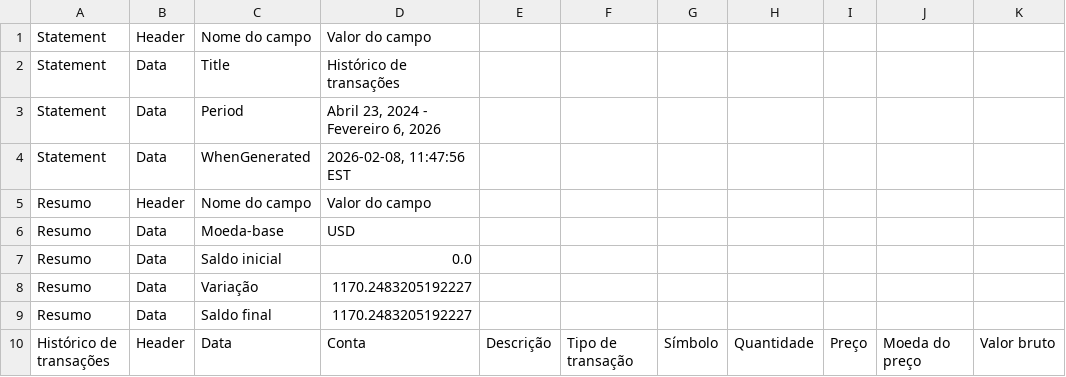
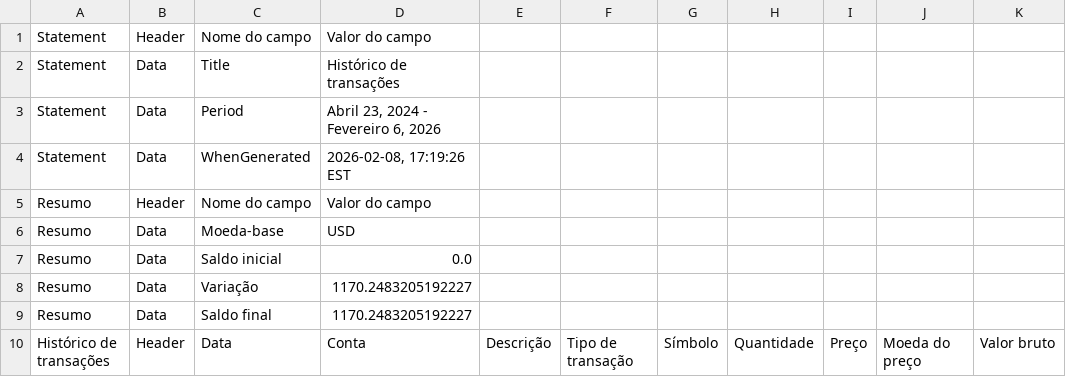
Before and after one commit to barrowsbr/Meus-investimentos-dev, a CSV file: dash/Dash/pictures/U14836620.TRANSACTIONS.20240423.20260206.csv, drawn as a sheet; only a part is shown; the diff names each change by its address in the sheet, - before the commit and + after, or states it on an @@ line.

```diff
--- a/dash/Dash/pictures/U14836620.TRANSACTIONS.20240423.20260206.csv
+++ b/dash/Dash/pictures/U14836620.TRANSACTIONS.20240423.20260206.csv
-D4: 2026-02-08, 11:47:56 EST
+D4: 2026-02-08, 17:19:26 EST
```
Also changed, not shown: 7 other files.
